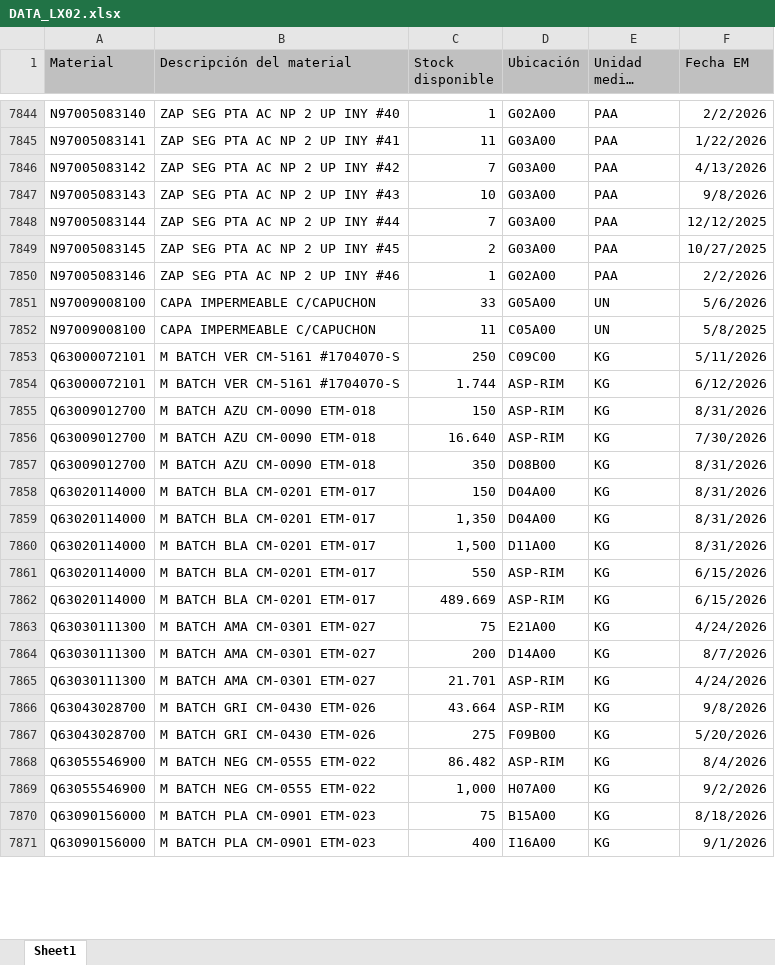
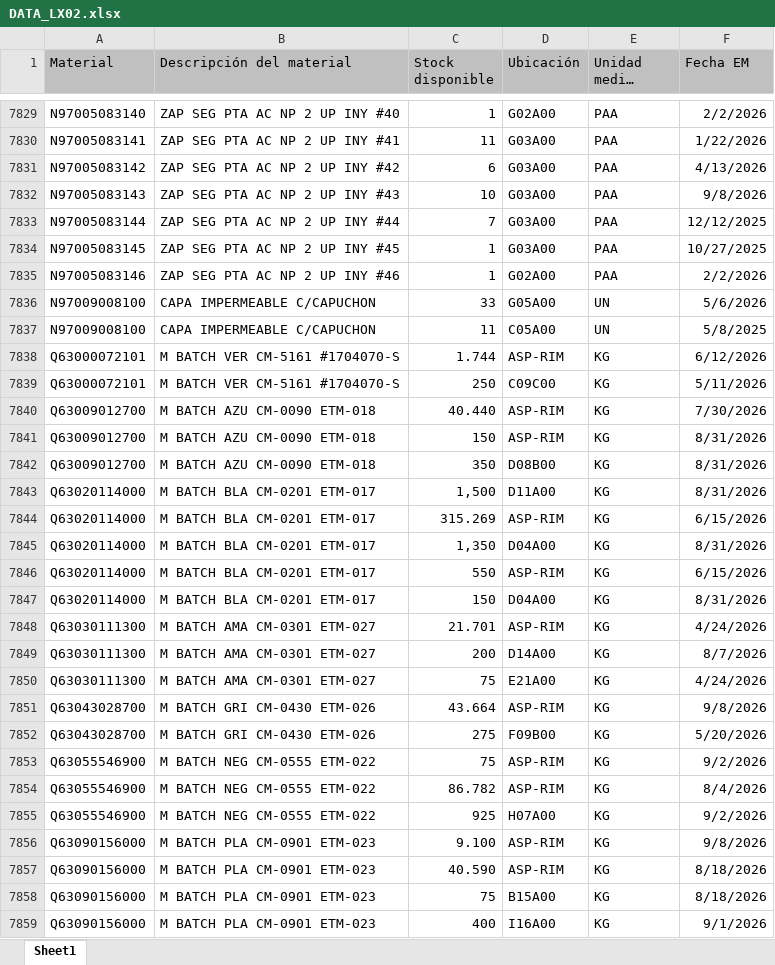
Before and after one commit to manmetrh/Consulta-saldos, an Excel workbook: DATA_LX02.xlsx, sheet Sheet1, drawn as a sheet; only a part is shown, gaps mark what is left out; long unchanged cells end in …; values as stored, in another font and other column widths than the file's, no borders; removed rows and columns are numbered as before the commit, all else as after; the diff covers the shown part only; the diff names each change by its address in the sheet, - before the commit and + after, or states it on an @@ line.

```diff
--- a/DATA_LX02.xlsx (sheet Sheet1)
+++ b/DATA_LX02.xlsx (sheet Sheet1)
-C7831 (Stock disponible): 7
+C7831 (Stock disponible): 6
-C7834 (Stock disponible): 2
+C7834 (Stock disponible): 1
@@ row 7853 moved to row 7839: Q63000072101 @@
+row 7840: Q63009012700 | M BATCH AZU CM-0090 ETM-018 | 40.440 | ASP-RIM | KG | 7/30/2026
-row 7856: Q63009012700 | M BATCH AZU CM-0090 ETM-018 | 16.640 | ASP-RIM | KG | 7/30/2026
-row 7858: Q63020114000 | M BATCH BLA CM-0201 ETM-017 | 150 | D04A00 | KG | 8/31/2026
+row 7844: Q63020114000 | M BATCH BLA CM-0201 ETM-017 | 315.269 | ASP-RIM | KG | 6/15/2026
@@ row 7859 moved to row 7845: Q63020114000 @@
-C7847 (Stock disponible): 489.669
+C7847 (Stock disponible): 150
-D7847 (Ubicación): ASP-RIM
+D7847 (Ubicación): D04A00
-F7847 (Fecha EM): 6/15/2026
+F7847 (Fecha EM): 8/31/2026
@@ row 7864 moved to row 7849: Q63030111300 @@
@@ row 7863 moved to row 7850: Q63030111300 @@
+row 7853: Q63055546900 | M BATCH NEG CM-0555 ETM-022 | 75 | ASP-RIM | KG | 9/2/2026
-C7854 (Stock disponible): 86.482
+C7854 (Stock disponible): 86.782
-C7855 (Stock disponible): 1,000
+C7855 (Stock disponible): 925
+row 7856: Q63090156000 | M BATCH PLA CM-0901 ETM-023 | 9.100 | ASP-RIM | KG | 9/8/2026
+row 7857: Q63090156000 | M BATCH PLA CM-0901 ETM-023 | 40.590 | ASP-RIM | KG | 8/18/2026
```
Also changed, not shown: 56 added rows, 67 removed rows, 842 moved rows and 154 edited cells elsewhere in this sheet, 1 other file.
